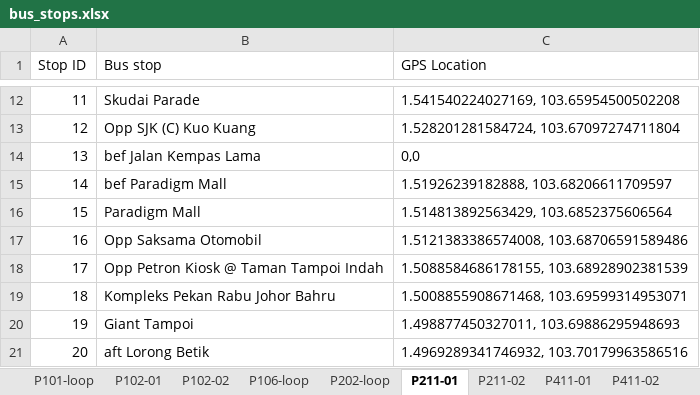
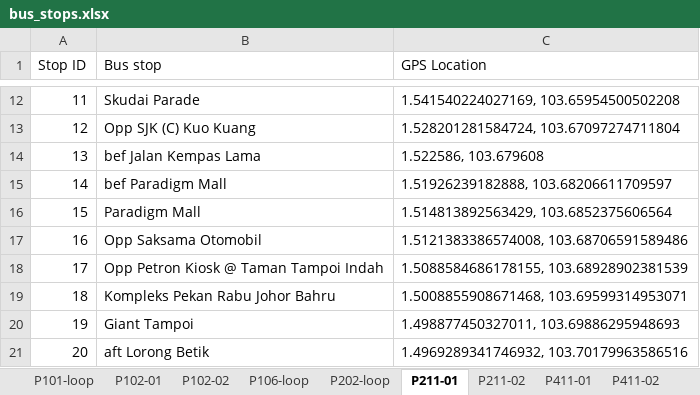
Before and after one commit to seankzw/Shortest_Path_Dijsktra, an Excel workbook: bus_stops.xlsx, sheet P211-01, drawn as a sheet; only a part is shown, gaps mark what is left out; values as stored, in another font and other column widths than the file's, no borders; the diff names each change by its address in the sheet, - before the commit and + after, or states it on an @@ line.

```diff
--- a/bus_stops.xlsx (sheet P211-01)
+++ b/bus_stops.xlsx (sheet P211-01)
-C14 (GPS Location): 0,0
+C14 (GPS Location): 1.522586, 103.679608
```
Also changed, not shown: sheet P202-loop, sheet P411-01, 1 other file.
